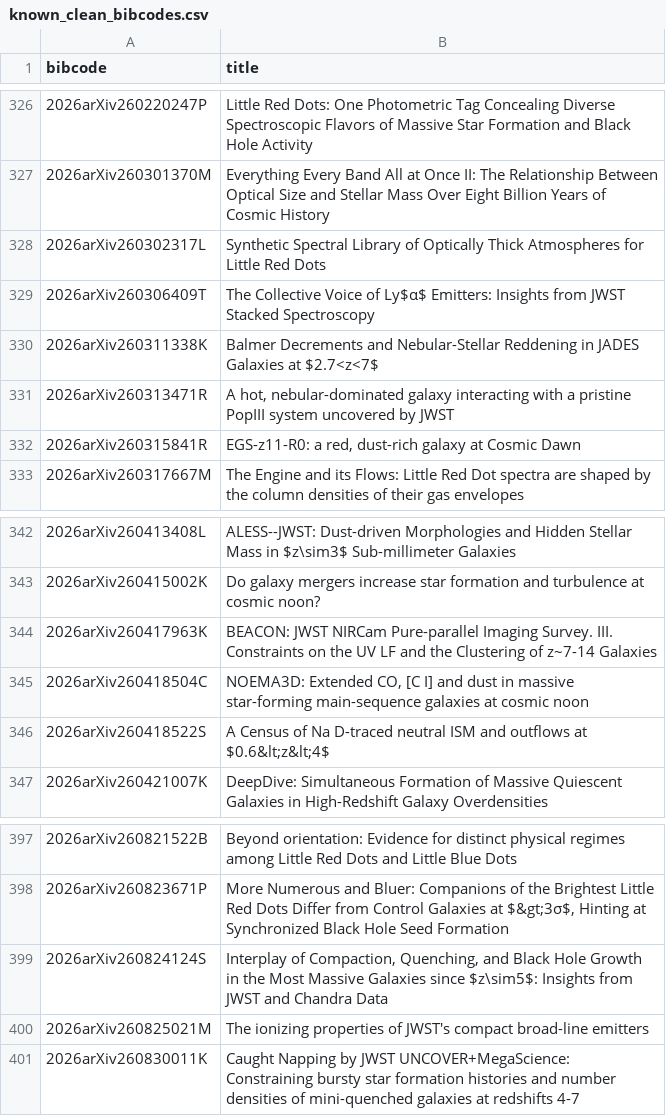
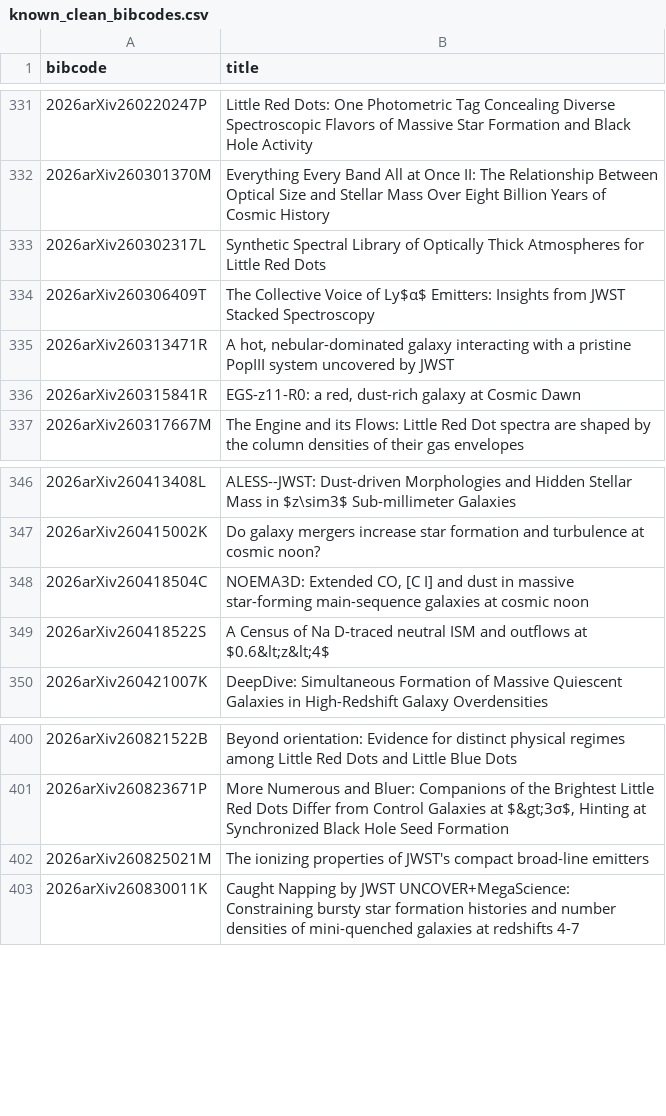
Before and after one commit to fmvalentino/dja-metrics, a CSV file: data/known_clean_bibcodes.csv, drawn as a sheet; only a part is shown, gaps mark what is left out; removed rows and columns are numbered as before the commit, all else as after; the diff covers the shown part only; the diff names each change by its address in the sheet, - before the commit and + after, or states it on an @@ line.

```diff
--- a/data/known_clean_bibcodes.csv
+++ b/data/known_clean_bibcodes.csv
-row 330: 2026arXiv260311338K | Balmer Decrements and Nebular-Stellar Reddening in JADES Galaxies at $2.7<z<7$
-row 344: 2026arXiv260417963K | BEACON: JWST NIRCam Pure-parallel Imaging Survey. III. Constraints on the UV LF and the Clustering of z~7-14 Galaxies
-row 399: 2026arXiv260824124S | Interplay of Compaction, Quenching, and Black Hole Growth in the Most Massive Galaxies since $z\sim5$: Insights from JWST and Chandra Data
```
Also changed, not shown: 7 added rows and 3 edited cells elsewhere in this file, data/known_candidates.csv, data/manual_flags.csv, 4 other files.
